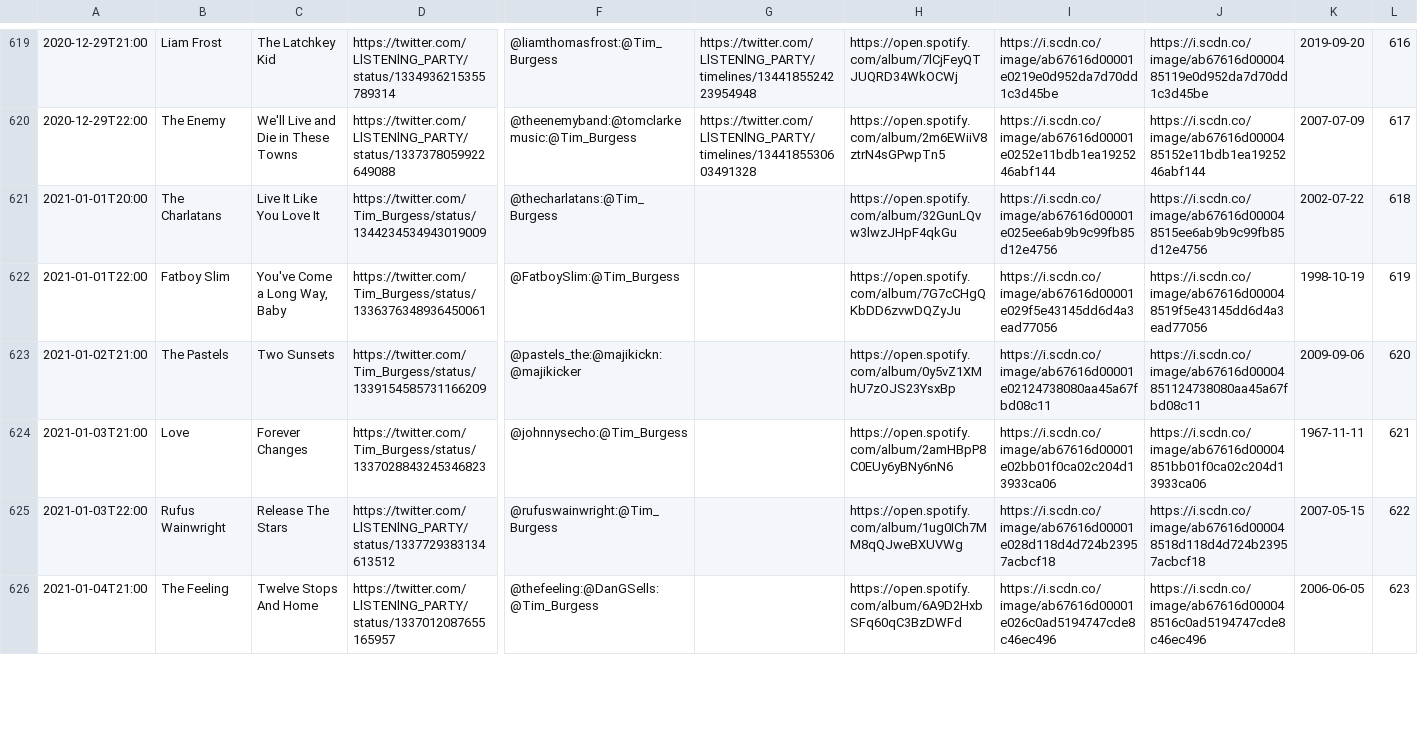
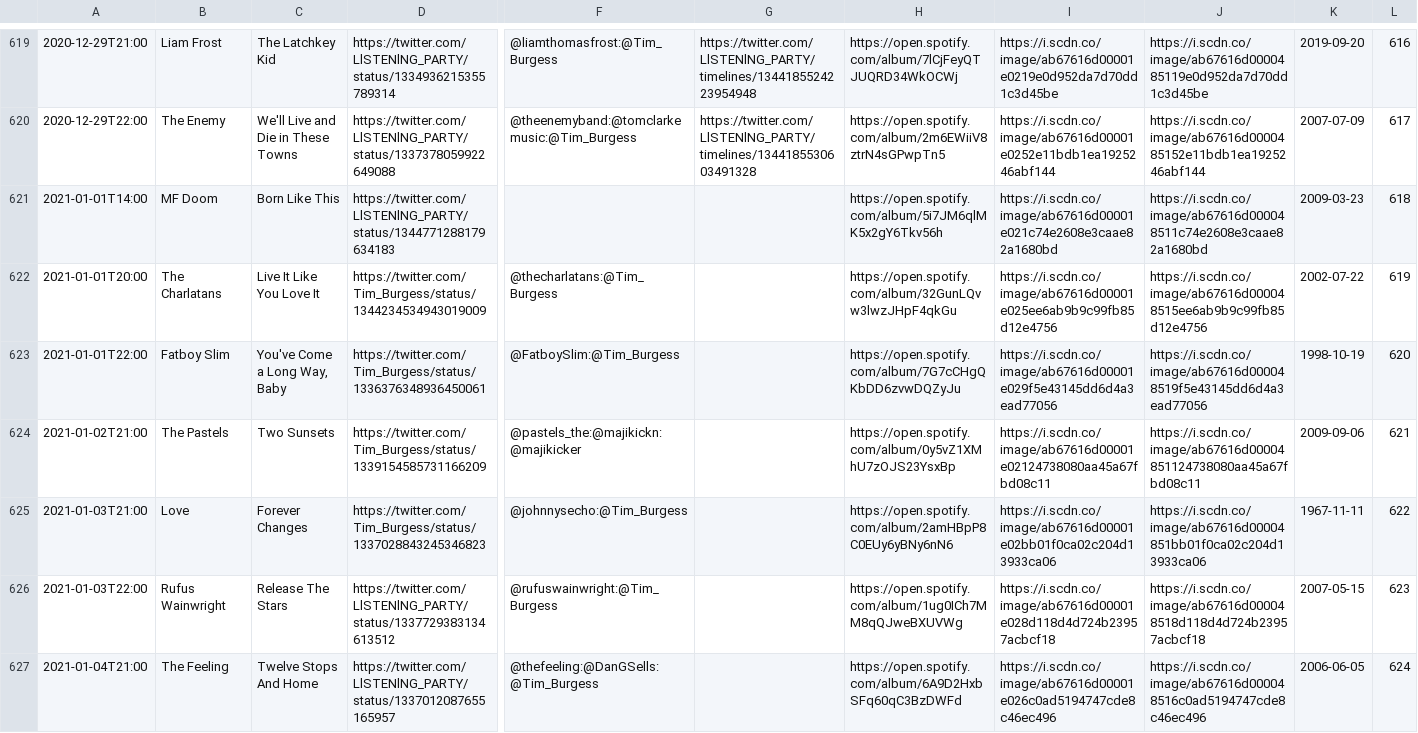
Before and after one commit to matbroughty/timstwitterlisteningparty, a CSV file: data/time-slot-data.csv, drawn as a sheet; only a part is shown, gaps mark what is left out; addresses are those after the commit; rows hold the shown columns only; the diff covers the shown part only; the diff names each change by its address in the sheet, - before the commit and + after, or states it on an @@ line.

Commit message:
wild swans, mf doom, tyde + emf added

```diff
--- a/data/time-slot-data.csv
+++ b/data/time-slot-data.csv
+row 621: 2021-01-01T14:00 | MF Doom | Born Like This | https://twitter.com/LlSTENlNG_PARTY/status/1344771288179634183 |  |  | https://open.spotify.com/album/5i7JM6qlMK5x2gY6Tkv56h | https://i.scdn.co/image/ab67616d00001e021c74e2608e3caae82a1680bd | https://i.scdn.co/image/ab67616d000048511c74e2608e3caae82a1680bd | 2009-03-23 | 618
-L622: 618
+L622: 619
-L623: 619
+L623: 620
-L624: 620
+L624: 621
-L625: 621
+L625: 622
-L626: 622
+L626: 623
-L627: 623
+L627: 624
```
Also changed, not shown: 3 added rows and 18 edited cells elsewhere in this file, 3 other files.
